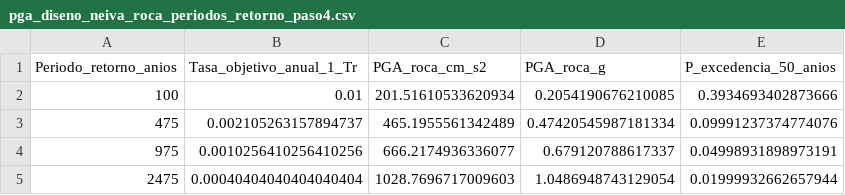
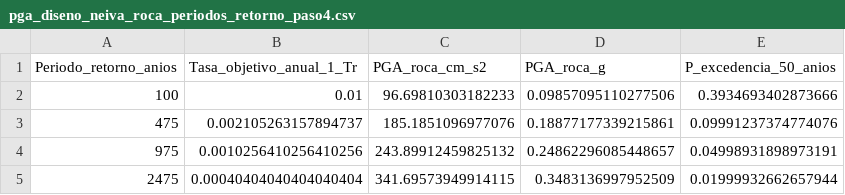
Before and after one commit to lpeream/Sismo-geotecnia, a CSV file: Entrega_02/datos/datos estadistica/integracion paso4/pga_diseno_neiva_roca_periodos_retorno_paso4.csv, drawn as a sheet.

```diff
--- a/Entrega_02/datos/datos estadistica/integracion paso4/pga_diseno_neiva_roca_periodos_retorno_paso4.csv
+++ b/Entrega_02/datos/datos estadistica/integracion paso4/pga_diseno_neiva_roca_periodos_retorno_paso4.csv
@@ -1,5 +1,5 @@
 Periodo_retorno_anios,Tasa_objetivo_anual_1_Tr,PGA_roca_cm_s2,PGA_roca_g,P_excedencia_50_anios
-100,0.01,201.51610533620934,0.2054190676210085,0.3934693402873666
-475,0.002105263157894737,465.1955561342489,0.47420545987181334,0.09991237374774076
-975,0.0010256410256410256,666.2174936336077,0.679120788617337,0.04998931898973191
-2475,0.00040404040404040404,1028.7696717009603,1.0486948743129054,0.01999932662657944
+100,0.01,96.69810303182233,0.09857095110277506,0.3934693402873666
+475,0.002105263157894737,185.1851096977076,0.18877177339215861,0.09991237374774076
+975,0.0010256410256410256,243.89912459825132,0.24862296085448657,0.04998931898973191
+2475,0.00040404040404040404,341.69573949914115,0.3483136997952509,0.01999932662657944
```
Also changed, not shown: Entrega_02/datos/datos estadistica/integracion paso4/ajustes_exponenciales_curva_amenaza_paso4.csv, Entrega_02/datos/datos estadistica/integracion paso4/curva_amenaza_neiva_roca_paso4.csv, 19 other files.
